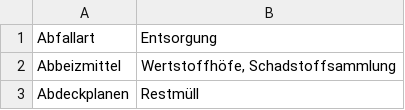
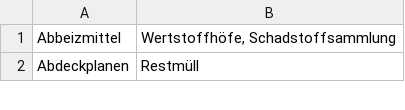
Before and after one commit to AkademieDirk/mamv2, a CSV file: assets/sheets/abfallABCv1.csv, drawn as a sheet; only a part is shown.

```diff
--- a/assets/sheets/abfallABCv1.csv
+++ b/assets/sheets/abfallABCv1.csv
@@ -1,2 +1 @@
-Abfallart;Entsorgung
 Abbeizmittel;Wertstoffhöfe, Schadstoffsammlung
```
Also changed, not shown: 10 other files.
